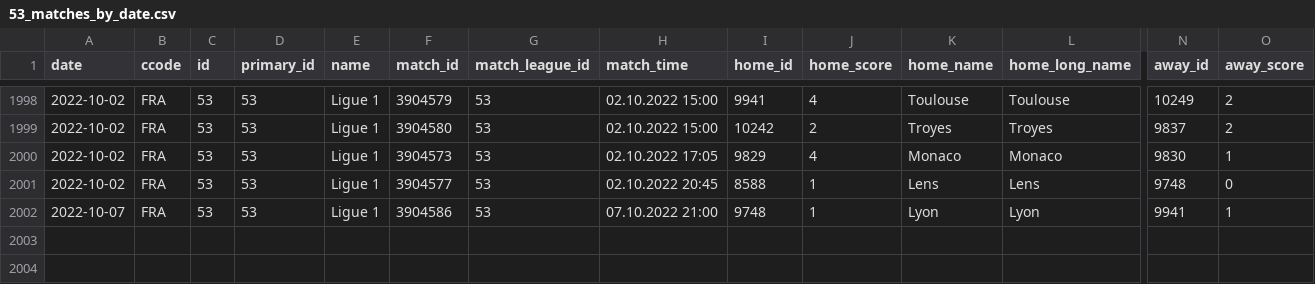
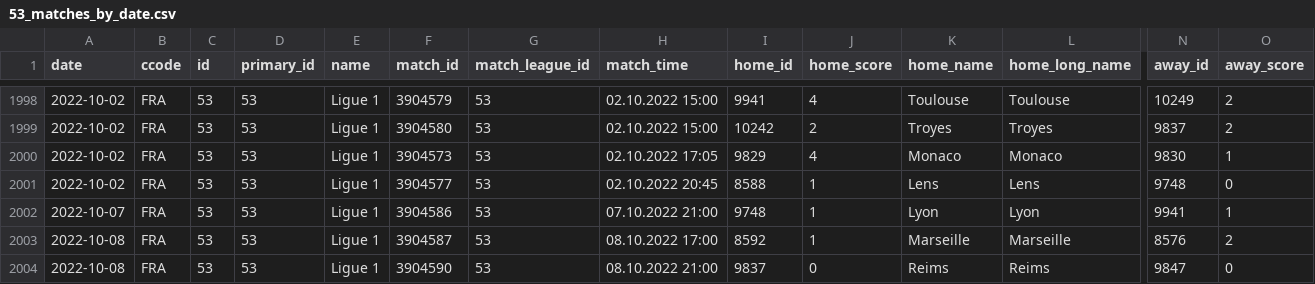
Before and after one commit to JaseZiv/worldfootballR_data, a CSV file: data/fotmob_matches_by_date/53_matches_by_date.csv, drawn as a sheet; only a part is shown, gaps mark what is left out; rows hold the shown columns only; the diff names each change by its address in the sheet, - before the commit and + after, or states it on an @@ line.

```diff
--- a/data/fotmob_matches_by_date/53_matches_by_date.csv
+++ b/data/fotmob_matches_by_date/53_matches_by_date.csv
+row 2003: 2022-10-08 | FRA | 53 | 53 | Ligue 1 | 3904587 | 53 | 08.10.2022 17:00 | 8592 | 1 | Marseille | Marseille | 8576 | 2
+row 2004: 2022-10-08 | FRA | 53 | 53 | Ligue 1 | 3904590 | 53 | 08.10.2022 21:00 | 9837 | 0 | Reims | Reims | 9847 | 0
```
Also changed, not shown: data/fotmob_matches_by_date/47_matches_by_date.csv, data/fotmob_matches_by_date/54_matches_by_date.csv, 13 other files.
